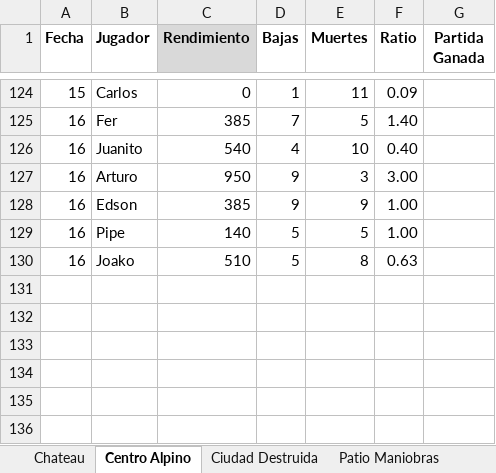
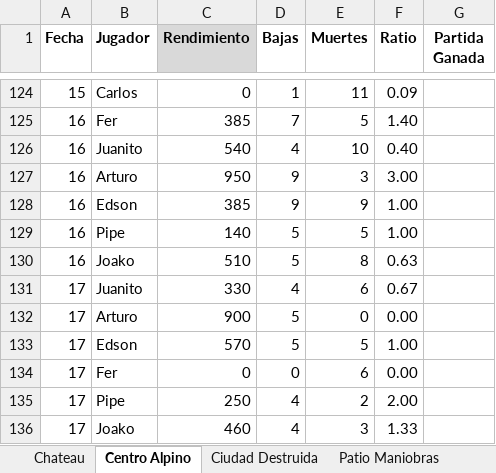
Before and after one commit to asovinom75/sniper, an Excel workbook: Estadiscticas Campeonato interno Sniper Elite 6_ver2.xlsx, sheet Centro Alpino, drawn as a sheet; only a part is shown, gaps mark what is left out; values as stored, in another font and other column widths than the file's, no borders; the diff names each change by its address in the sheet, - before the commit and + after, or states it on an @@ line.

```diff
--- a/Estadiscticas Campeonato interno Sniper Elite 6_ver2.xlsx (sheet Centro Alpino)
+++ b/Estadiscticas Campeonato interno Sniper Elite 6_ver2.xlsx (sheet Centro Alpino)
+row 131: 17 | Juanito | 330 | 4 | 6 | 0.67
+row 132: 17 | Arturo | 900 | 5 | 0 | 0.00
+row 133: 17 | Edson | 570 | 5 | 5 | 1.00
+row 134: 17 | Fer | 0 | 0 | 6 | 0.00
+row 135: 17 | Pipe | 250 | 4 | 2 | 2.00
+row 136: 17 | Joako | 460 | 4 | 3 | 1.33
```
Also changed, not shown: sheet Saint Raymonds, sheet Zona Aterrizaje, sheet Chateau, sheet Ciudad Destruida, sheet Patio Maniobras.
